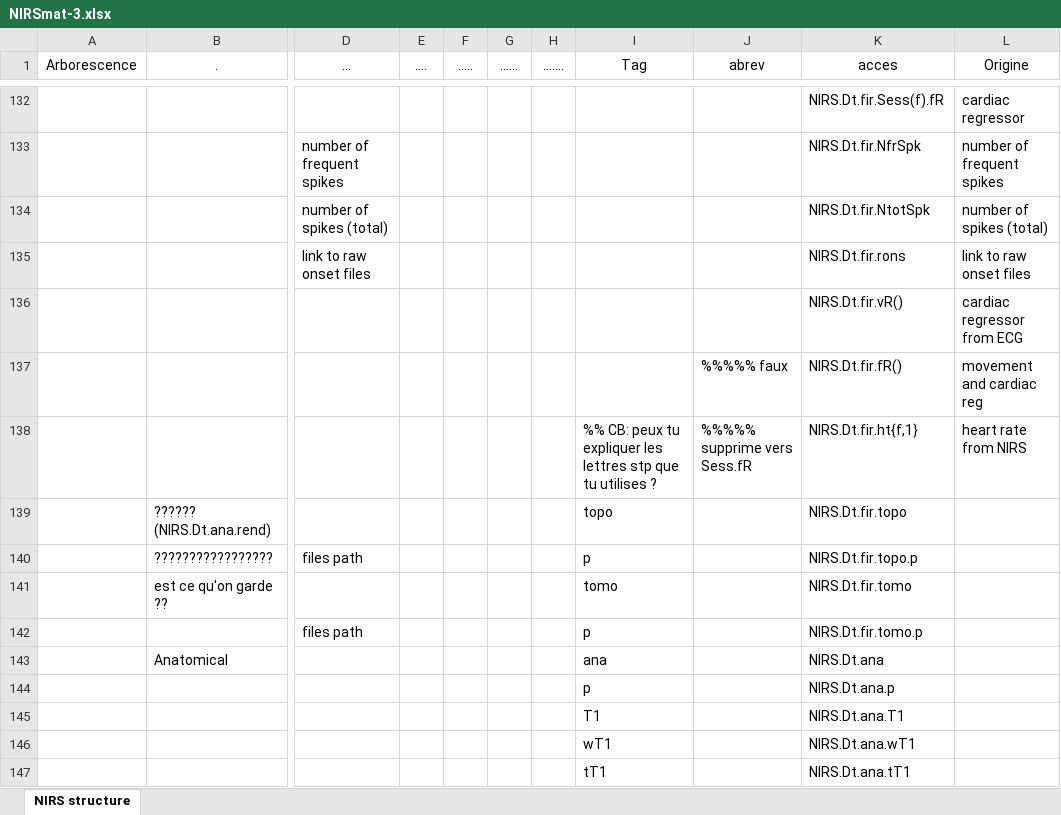
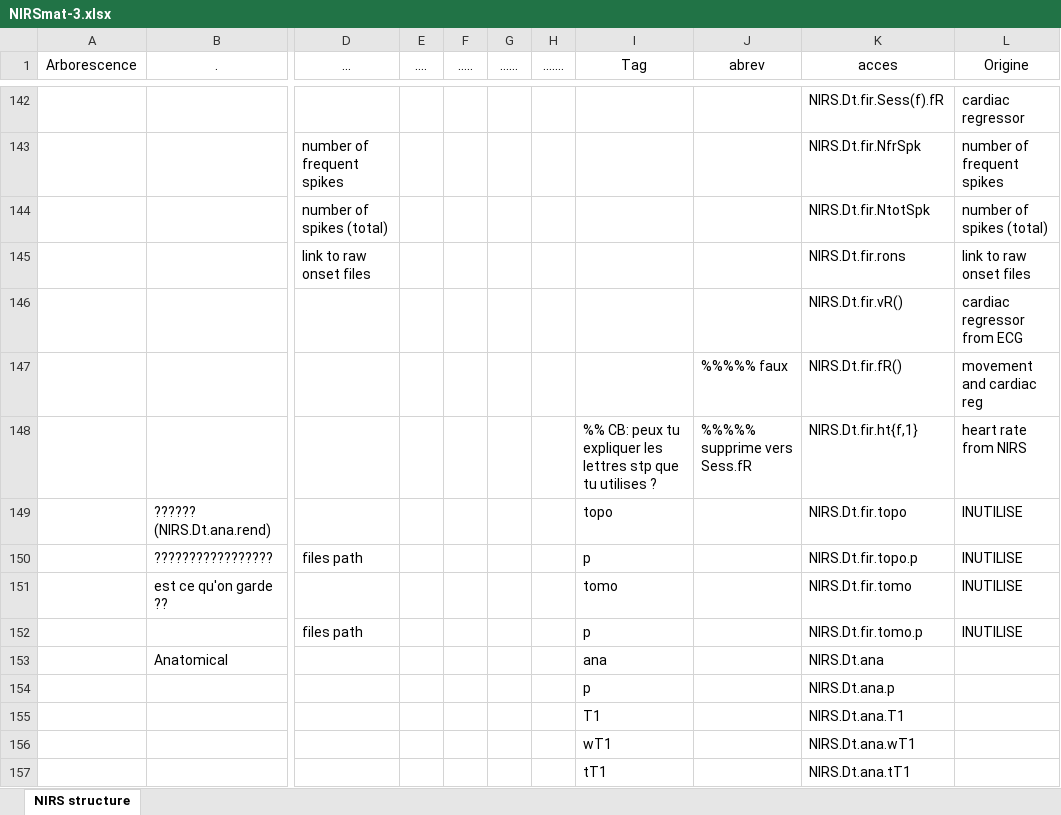
Before and after one commit to guevaracodina/nirs10, an Excel workbook: NIRSmat-3.xlsx, sheet NIRS structure, drawn as a sheet; only a part is shown, gaps mark what is left out; values as stored, in another font and other column widths than the file's, no borders; table styles not drawn; addresses are those after the commit; the diff covers the shown part only; the diff names each change by its address in the sheet, - before the commit and + after, or states it on an @@ line.

```diff
--- a/NIRSmat-3.xlsx (sheet NIRS structure)
+++ b/NIRSmat-3.xlsx (sheet NIRS structure)
-L149:L152 (Origine): (empty)
+L149:L152 (Origine): INUTILISE
```
Also changed, not shown: 11 added rows, 1 removed row and 8 edited cells elsewhere in this sheet, 4 other files.
